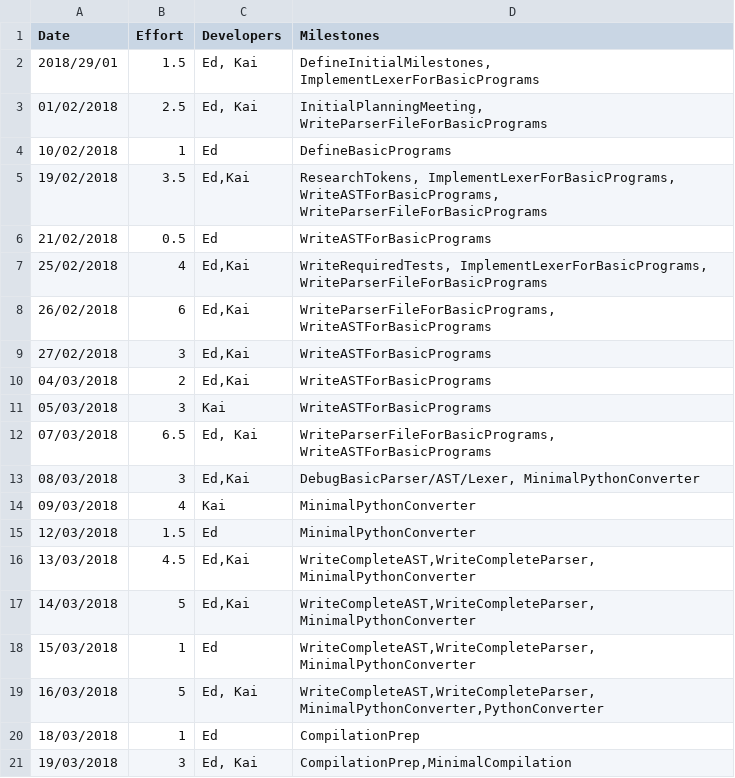
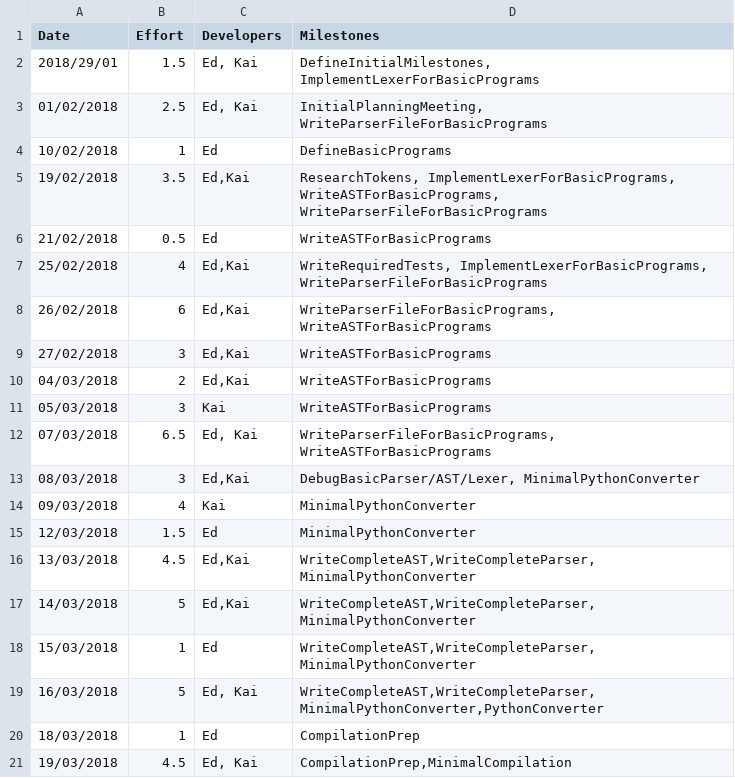
Before and after one commit to Kyzarok/C_Compiler, a CSV file: management/effort-log.csv, drawn as a sheet.

```diff
--- a/management/effort-log.csv
+++ b/management/effort-log.csv
@@ -20,2 +20,2 @@ Date,Effort,Developers,Milestones
 18/03/2018,1,Ed,CompilationPrep
-19/03/2018,3,"Ed, Kai","CompilationPrep,MinimalCompilation"
+19/03/2018,4.5,"Ed, Kai","CompilationPrep,MinimalCompilation"
```
Also changed, not shown: management/milestones.csv, management/schedule.csv.
